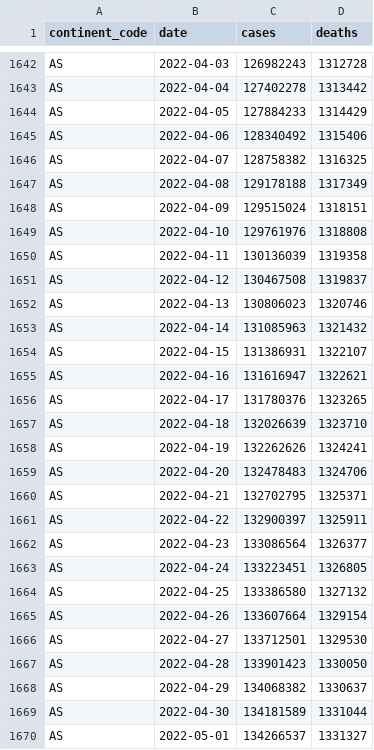
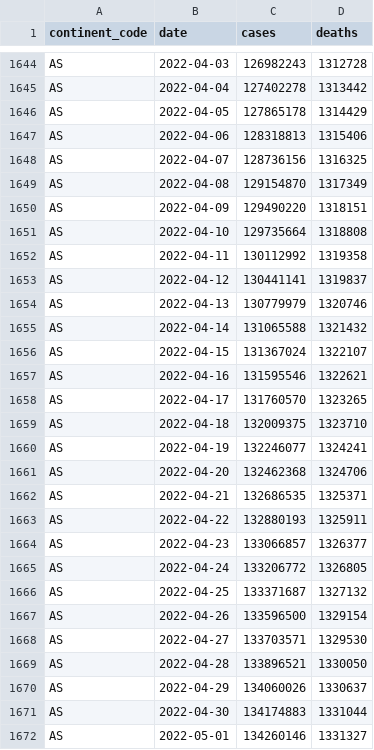
Before and after one commit to WorldHealthOrganization/xform-covid-casecount-jhu, a CSV file: output/continents.csv, drawn as a sheet; only a part is shown, gaps mark what is left out; the diff covers the shown part only.

```diff
--- a/output/continents.csv
+++ b/output/continents.csv
@@ -1643,28 +1645,28 @@ AS,2022-04-03,126982243,1312728
 AS,2022-04-04,127402278,1313442
-AS,2022-04-05,127884233,1314429
-AS,2022-04-06,128340492,1315406
-AS,2022-04-07,128758382,1316325
-AS,2022-04-08,129178188,1317349
-AS,2022-04-09,129515024,1318151
-AS,2022-04-10,129761976,1318808
-AS,2022-04-11,130136039,1319358
-AS,2022-04-12,130467508,1319837
-AS,2022-04-13,130806023,1320746
-AS,2022-04-14,131085963,1321432
-AS,2022-04-15,131386931,1322107
-AS,2022-04-16,131616947,1322621
-AS,2022-04-17,131780376,1323265
-AS,2022-04-18,132026639,1323710
-AS,2022-04-19,132262626,1324241
-AS,2022-04-20,132478483,1324706
-AS,2022-04-21,132702795,1325371
-AS,2022-04-22,132900397,1325911
-AS,2022-04-23,133086564,1326377
-AS,2022-04-24,133223451,1326805
-AS,2022-04-25,133386580,1327132
-AS,2022-04-26,133607664,1329154
-AS,2022-04-27,133712501,1329530
-AS,2022-04-28,133901423,1330050
-AS,2022-04-29,134068382,1330637
-AS,2022-04-30,134181589,1331044
-AS,2022-05-01,134266537,1331327
+AS,2022-04-05,127865178,1314429
+AS,2022-04-06,128318813,1315406
+AS,2022-04-07,128736156,1316325
+AS,2022-04-08,129154870,1317349
+AS,2022-04-09,129490220,1318151
+AS,2022-04-10,129735664,1318808
+AS,2022-04-11,130112992,1319358
+AS,2022-04-12,130441141,1319837
+AS,2022-04-13,130779979,1320746
+AS,2022-04-14,131065588,1321432
+AS,2022-04-15,131367024,1322107
+AS,2022-04-16,131595546,1322621
+AS,2022-04-17,131760570,1323265
+AS,2022-04-18,132009375,1323710
+AS,2022-04-19,132246077,1324241
+AS,2022-04-20,132462368,1324706
+AS,2022-04-21,132686535,1325371
+AS,2022-04-22,132880193,1325911
+AS,2022-04-23,133066857,1326377
+AS,2022-04-24,133206772,1326805
+AS,2022-04-25,133371687,1327132
+AS,2022-04-26,133596500,1329154
+AS,2022-04-27,133703571,1329530
+AS,2022-04-28,133896521,1330050
+AS,2022-04-29,134060026,1330637
+AS,2022-04-30,134174883,1331044
+AS,2022-05-01,134260146,1331327
```
Also changed, not shown: 12 added rows and 30 edited cells elsewhere in this file, output/global.csv, output/who_regions.csv.
